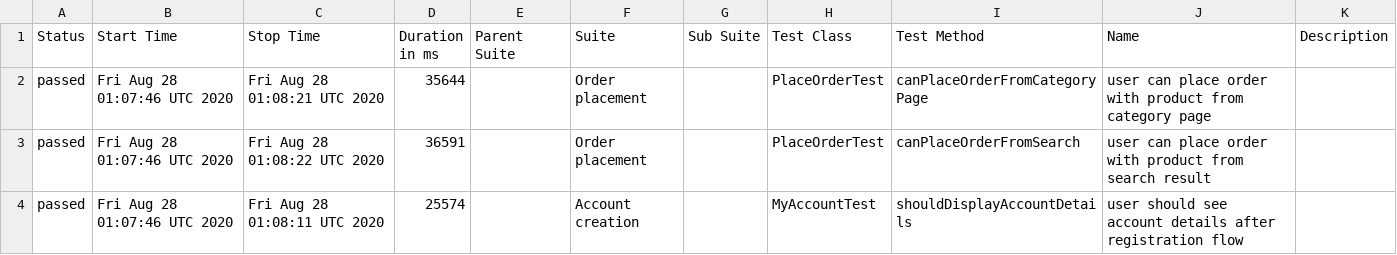
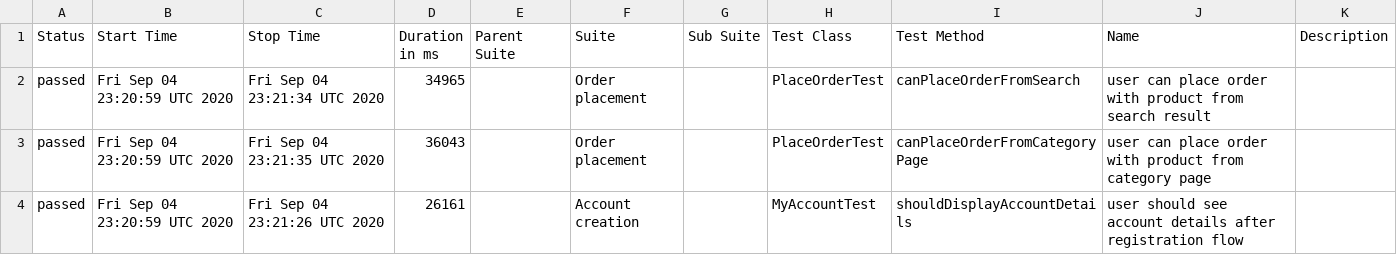
Before and after one commit to isandratskiy/automationpractice-github-actions-demo, a CSV file: data/suites.csv, drawn as a sheet.

```diff
--- a/data/suites.csv
+++ b/data/suites.csv
@@ -1,4 +1,4 @@
 "Status","Start Time","Stop Time","Duration in ms","Parent Suite","Suite","Sub Suite","Test Class","Test Method","Name","Description"
-"passed","Fri Aug 28 01:07:46 UTC 2020","Fri Aug 28 01:08:21 UTC 2020","35644","","Order placement","","PlaceOrderTest","canPlaceOrderFromCategoryPage","user can place order with product from category page",""
-"passed","Fri Aug 28 01:07:46 UTC 2020","Fri Aug 28 01:08:22 UTC 2020","36591","","Order placement","","PlaceOrderTest","canPlaceOrderFromSearch","user can place order with product from search result",""
-"passed","Fri Aug 28 01:07:46 UTC 2020","Fri Aug 28 01:08:11 UTC 2020","25574","","Account creation","","MyAccountTest","shouldDisplayAccountDetails","user should see account details after registration flow",""
+"passed","Fri Sep 04 23:20:59 UTC 2020","Fri Sep 04 23:21:34 UTC 2020","34965","","Order placement","","PlaceOrderTest","canPlaceOrderFromSearch","user can place order with product from search result",""
+"passed","Fri Sep 04 23:20:59 UTC 2020","Fri Sep 04 23:21:35 UTC 2020","36043","","Order placement","","PlaceOrderTest","canPlaceOrderFromCategoryPage","user can place order with product from category page",""
+"passed","Fri Sep 04 23:20:59 UTC 2020","Fri Sep 04 23:21:26 UTC 2020","26161","","Account creation","","MyAccountTest","shouldDisplayAccountDetails","user should see account details after registration flow",""
```
Also changed, not shown: 16 other files.
